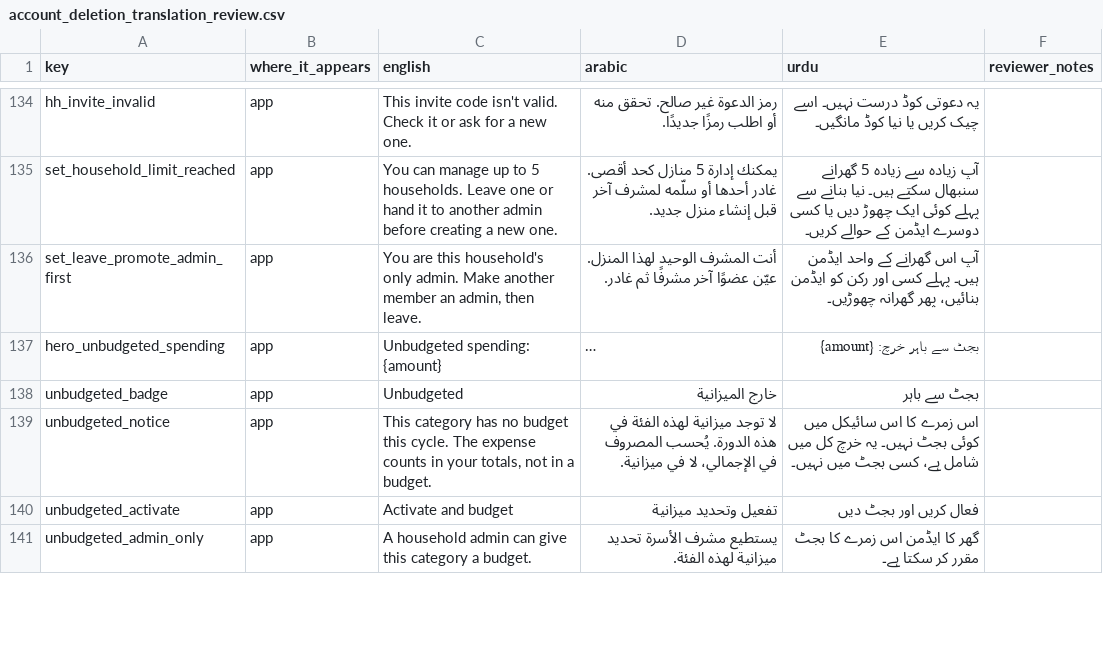
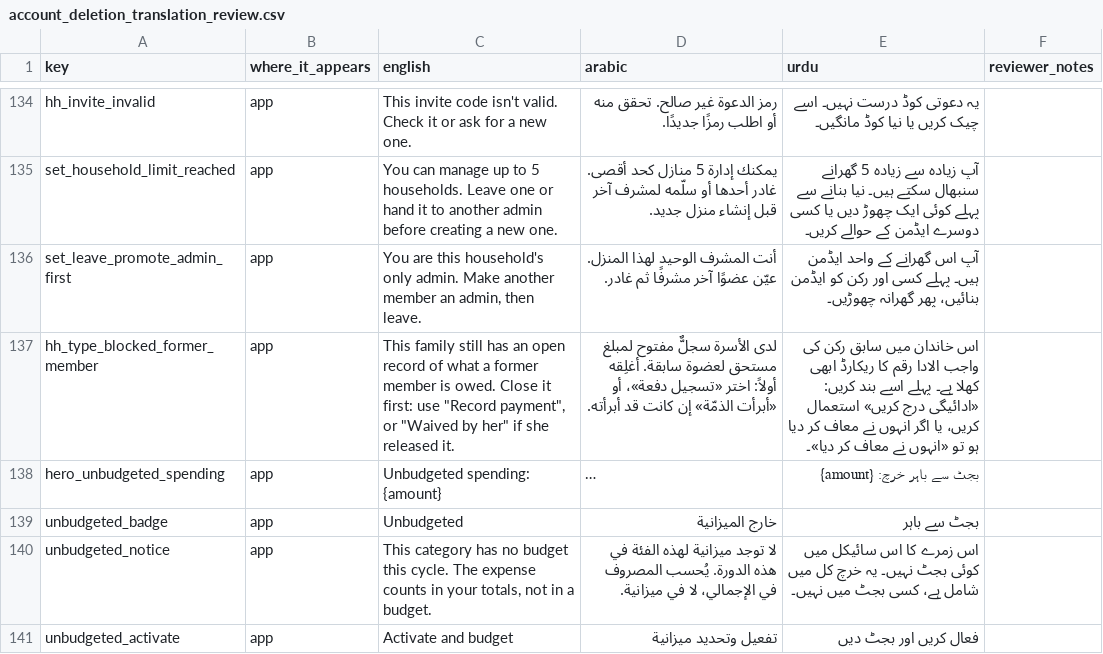
Before and after one commit to Masteader/budget-tracker, a CSV file: docs/review/account_deletion_translation_review.csv, drawn as a sheet; only a part is shown, gaps mark what is left out; the shorter side is filled out with more unchanged rows; long unchanged cells end in …; the diff names each change by its address in the sheet, - before the commit and + after, or states it on an @@ line.

```diff
--- a/docs/review/account_deletion_translation_review.csv
+++ b/docs/review/account_deletion_translation_review.csv
+row 137: hh_type_blocked_former_member | app | This family still has an open record of what a former member is owed. Close it first: use "Record payment", or "Waived by her" if she released it. | لدى الأسرة سجلٌّ مفتوح لمبلغ مستحق لعضوة سابقة. أغلِقه أولاً: اختر «تسجيل دفعة»، أو «أبرأت الذمّة» إن كانت قد أبرأته. | اس خاندان میں سابق رکن کی واجب الادا رقم کا ریکارڈ ابھی کھلا ہے۔ پہلے اسے بند کریں: «ادائیگی درج کریں» استعمال کریں، یا اگر انہوں نے معاف کر دیا ہو تو «انہوں نے معاف کر دیا»۔
```
Also changed, not shown: 3 other files.
